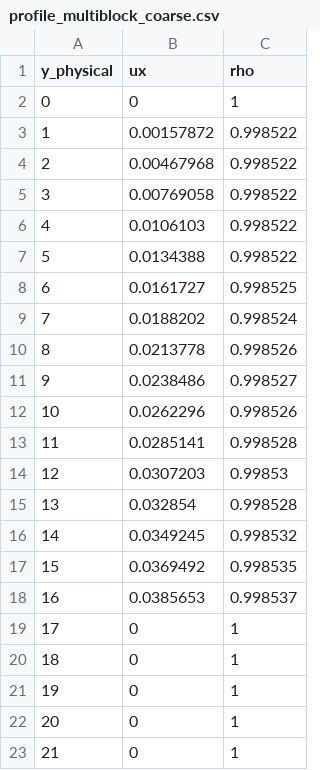
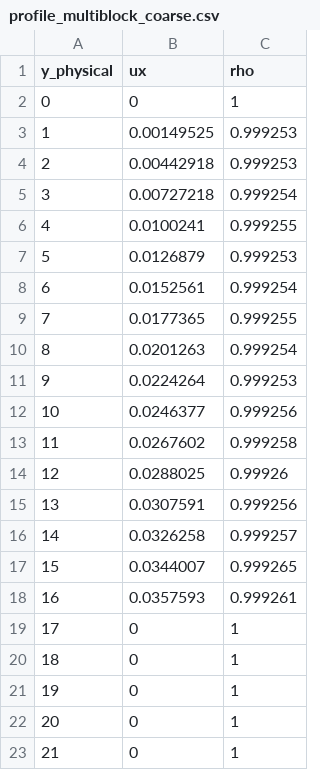
Before and after one commit to sadegh1068/FluidX3D-MultiBlock, a CSV file: profile_multiblock_coarse.csv, drawn as a sheet; only a part is shown; the diff covers the shown part only.

```diff
--- a/profile_multiblock_coarse.csv
+++ b/profile_multiblock_coarse.csv
@@ -2,18 +2,18 @@ y_physical,ux,rho
 0,0,1
-1,0.00157872,0.998522
-2,0.00467968,0.998522
-3,0.00769058,0.998522
-4,0.0106103,0.998522
-5,0.0134388,0.998522
-6,0.0161727,0.998525
-7,0.0188202,0.998524
-8,0.0213778,0.998526
-9,0.0238486,0.998527
-10,0.0262296,0.998526
-11,0.0285141,0.998528
-12,0.0307203,0.99853
-13,0.032854,0.998528
-14,0.0349245,0.998532
-15,0.0369492,0.998535
-16,0.0385653,0.998537
+1,0.00149525,0.999253
+2,0.00442918,0.999253
+3,0.00727218,0.999254
+4,0.0100241,0.999255
+5,0.0126879,0.999253
+6,0.0152561,0.999254
+7,0.0177365,0.999255
+8,0.0201263,0.999254
+9,0.0224264,0.999253
+10,0.0246377,0.999256
+11,0.0267602,0.999258
+12,0.0288025,0.99926
+13,0.0307591,0.999256
+14,0.0326258,0.999257
+15,0.0344007,0.999265
+16,0.0357593,0.999261
 17,0,1
```
Also changed, not shown: 32 edited cells elsewhere in this file, profile_multiblock_fine.csv, 9 other files.
